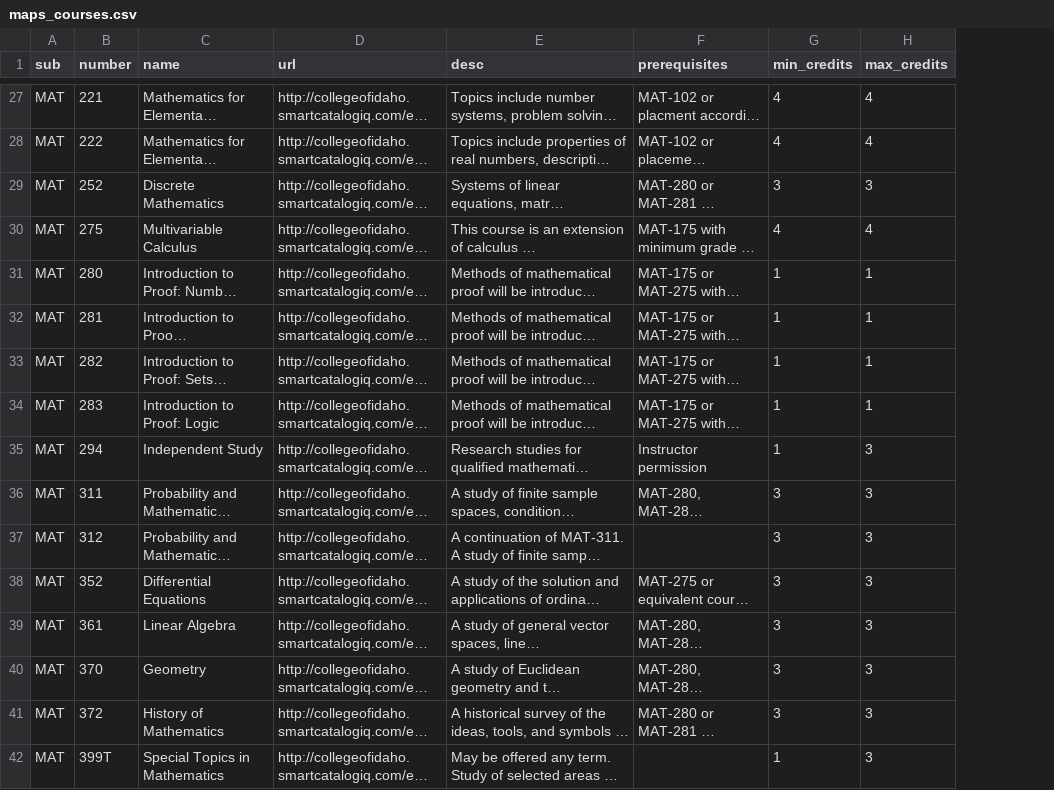
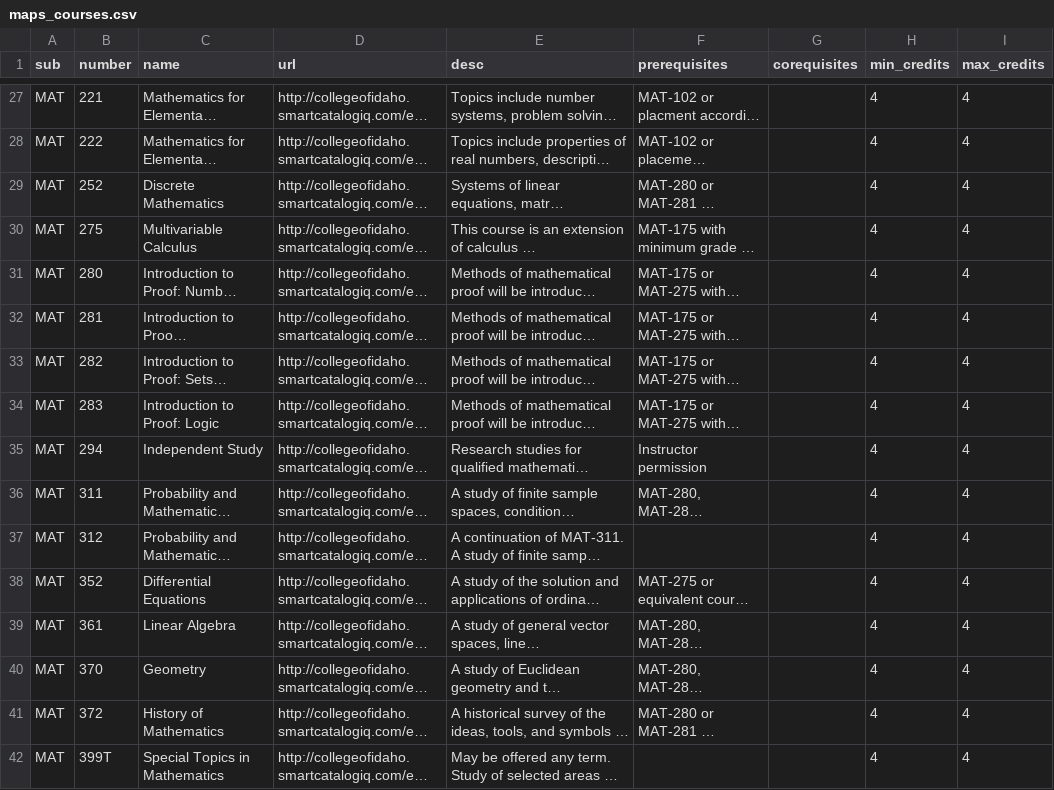
Before and after one commit to Billings007/peak-neo4j, a CSV file: data/maps_courses.csv, drawn as a sheet; only a part is shown, gaps mark what is left out; long unchanged cells end in …; addresses are those after the commit; the diff covers the shown part only; the diff names each change by its address in the sheet, - before the commit and + after, or states it on an @@ line.

```diff
--- a/data/maps_courses.csv
+++ b/data/maps_courses.csv
+column G (corequisites), empty
-H29 (min_credits): 3
+H29 (min_credits): 4
-I29 (max_credits): 3
+I29 (max_credits): 4
-H31:H35 (min_credits): 1
+H31:H35 (min_credits): 4
-I31:I34 (max_credits): 1
+I31:I34 (max_credits): 4
-I35:I42 (max_credits): 3
+I35:I42 (max_credits): 4
-H36:H41 (min_credits): 3
+H36:H41 (min_credits): 4
-H42 (min_credits): 1
+H42 (min_credits): 4
```
Also changed, not shown: 124 edited cells elsewhere in this file, 3 other files.
